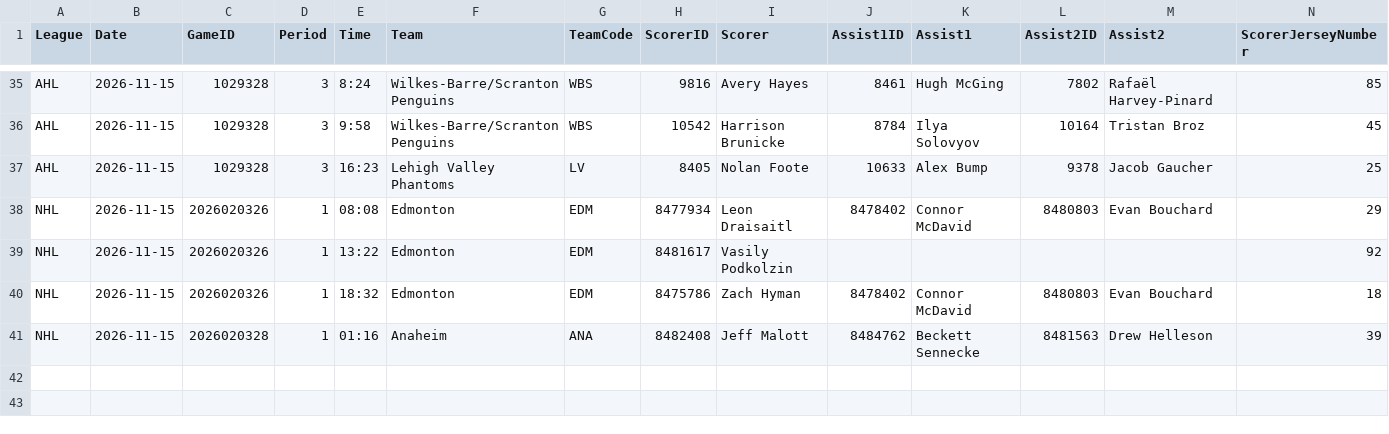
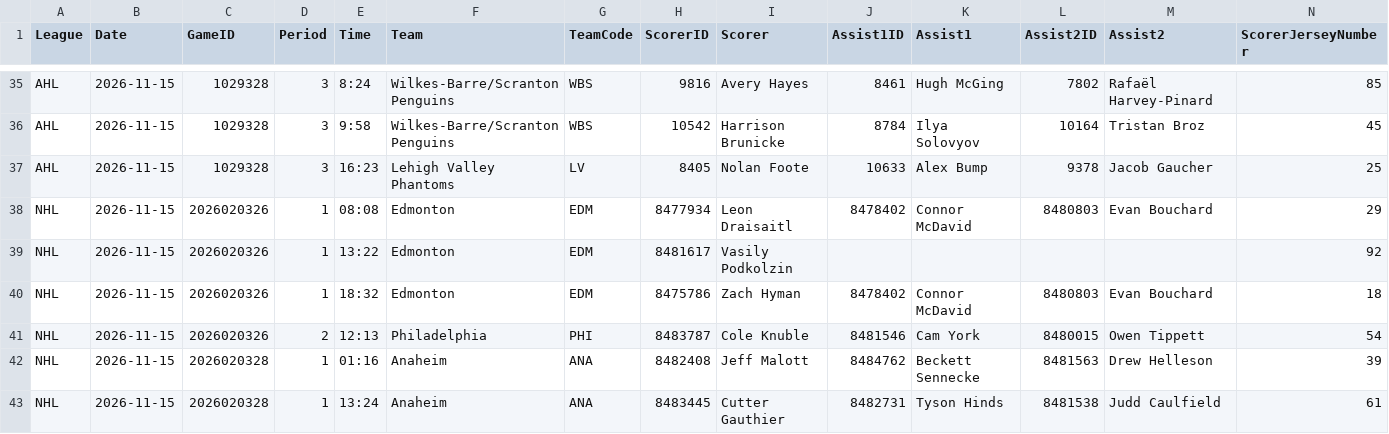
Before and after one commit to skaterbosse/hockey, a CSV file: statsByDate/data/playerstats/Goals_2026-11-15.csv, drawn as a sheet; only a part is shown, gaps mark what is left out; rows hold the shown columns only; the diff names each change by its address in the sheet, - before the commit and + after, or states it on an @@ line.

```diff
--- a/statsByDate/data/playerstats/Goals_2026-11-15.csv
+++ b/statsByDate/data/playerstats/Goals_2026-11-15.csv
+row 41: NHL | 2026-11-15 | 2026020326 | 2 | 12:13 | Philadelphia | PHI | 8483787 | Cole Knuble | 8481546 | Cam York | 8480015 | Owen Tippett | 54
+row 43: NHL | 2026-11-15 | 2026020328 | 1 | 13:24 | Anaheim | ANA | 8483445 | Cutter Gauthier | 8482731 | Tyson Hinds | 8481538 | Judd Caulfield | 61
```
Also changed, not shown: statsByDate/data/games/Games_2026-11-15.csv, statsByDate/data/playerstats/PlayerStats_2026-11-15.csv, 10 other files.
